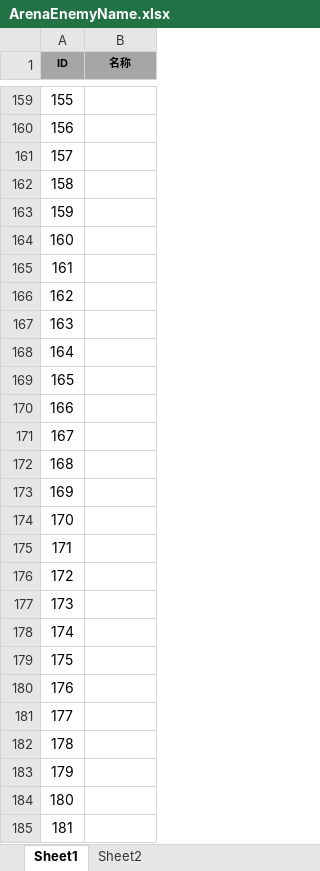
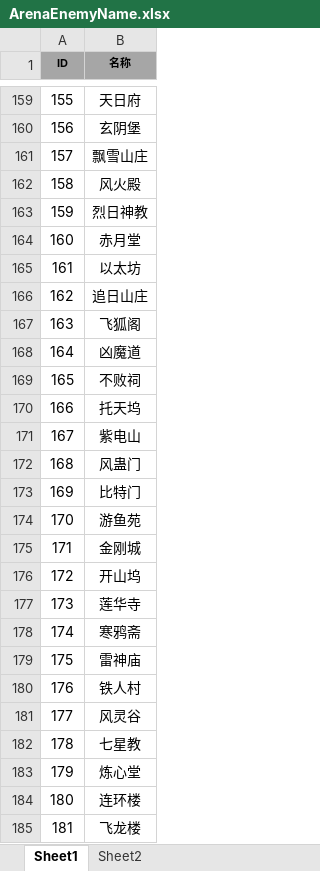
Before and after one commit to tkonexhh/simswordsman, an Excel workbook: Tables/Sources/gameplay/Arena/ArenaEnemyName.xlsx, sheet Sheet1, drawn as a sheet; only a part is shown, gaps mark what is left out; values as stored, in another font and other column widths than the file's, no borders; the diff covers the shown part only; the diff names each change by its address in the sheet, - before the commit and + after, or states it on an @@ line.

```diff
--- a/Tables/Sources/gameplay/Arena/ArenaEnemyName.xlsx (sheet Sheet1)
+++ b/Tables/Sources/gameplay/Arena/ArenaEnemyName.xlsx (sheet Sheet1)
-B159 (名称): (empty)
+B159 (名称): 天日府
-B160 (名称): (empty)
+B160 (名称): 玄阴堡
-B161 (名称): (empty)
+B161 (名称): 飘雪山庄
-B162 (名称): (empty)
+B162 (名称): 风火殿
-B163 (名称): (empty)
+B163 (名称): 烈日神教
-B164 (名称): (empty)
+B164 (名称): 赤月堂
-B165 (名称): (empty)
+B165 (名称): 以太坊
-B166 (名称): (empty)
+B166 (名称): 追日山庄
-B167 (名称): (empty)
+B167 (名称): 飞狐阁
-B168 (名称): (empty)
+B168 (名称): 凶魔道
-B169 (名称): (empty)
+B169 (名称): 不败祠
-B170 (名称): (empty)
+B170 (名称): 托天坞
-B171 (名称): (empty)
+B171 (名称): 紫电山
-B172 (名称): (empty)
+B172 (名称): 风蛊门
-B173 (名称): (empty)
+B173 (名称): 比特门
-B174 (名称): (empty)
+B174 (名称): 游鱼苑
-B175 (名称): (empty)
+B175 (名称): 金刚城
-B176 (名称): (empty)
+B176 (名称): 开山坞
-B177 (名称): (empty)
+B177 (名称): 莲华寺
-B178 (名称): (empty)
+B178 (名称): 寒鸦斋
-B179 (名称): (empty)
+B179 (名称): 雷神庙
-B180 (名称): (empty)
+B180 (名称): 铁人村
-B181 (名称): (empty)
+B181 (名称): 风灵谷
-B182 (名称): (empty)
+B182 (名称): 七星教
-B183 (名称): (empty)
+B183 (名称): 炼心堂
-B184 (名称): (empty)
+B184 (名称): 连环楼
-B185 (名称): (empty)
+B185 (名称): 飞龙楼
```
Also changed, not shown: 73 edited cells elsewhere in this sheet.
